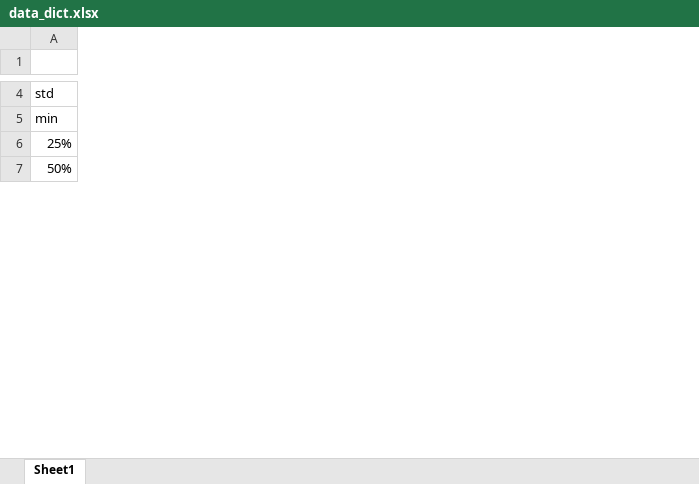
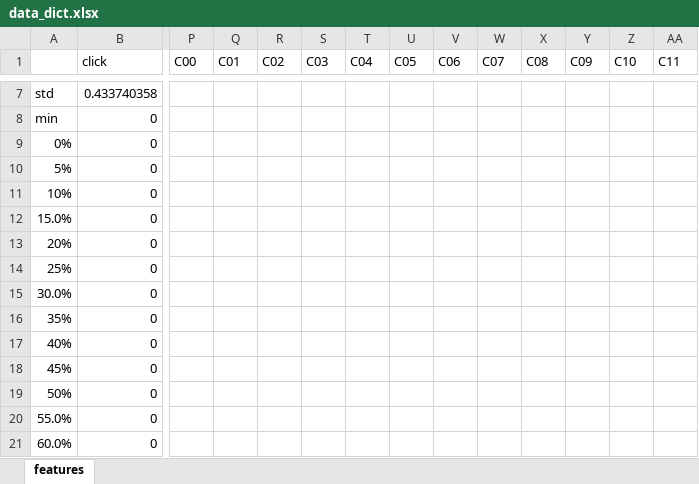
Before and after one commit to seanv507/sagemaker, an Excel workbook: criteo/data/output/report/data_dict.xlsx, sheet features, drawn as a sheet; only a part is shown, gaps mark what is left out; values as stored, in another font and other column widths than the file's, no cell formats; addresses are those after the commit; rows hold the shown columns only; the diff covers the shown part only; the diff names each change by its address in the sheet, - before the commit and + after, or states it on an @@ line.

```diff
--- a/criteo/data/output/report/data_dict.xlsx (sheet features)
+++ b/criteo/data/output/report/data_dict.xlsx (sheet features)
-sheet tab: Sheet1
+sheet tab: features
+column B (click), rows 7-8: 0.433740358 | 0; row 14: 0; row 19: 0
+column P (C00), empty
+column Q (C01), empty
+column R (C02), empty
+column S (C03), empty
+column T (C04), empty
+column U (C05), empty
+column V (C06), empty
+column W (C07), empty
+column X (C08), empty
+column Y (C09), empty
+column Z (C10), empty
+column AA (C11), empty
+row 9: 0% | 0
+row 10: 5% | 0
+row 11: 10% | 0
+row 12: 15.0% | 0
+row 13: 20% | 0
+row 15: 30.0% | 0
+row 16: 35% | 0
+row 17: 40% | 0
+row 18: 45% | 0
+row 20: 55.0% | 0
+row 21: 60.0% | 0
```
Also changed, not shown: 15 added rows, 14 added columns and 63 edited cells elsewhere in this sheet, cell formats, 2 other files.
